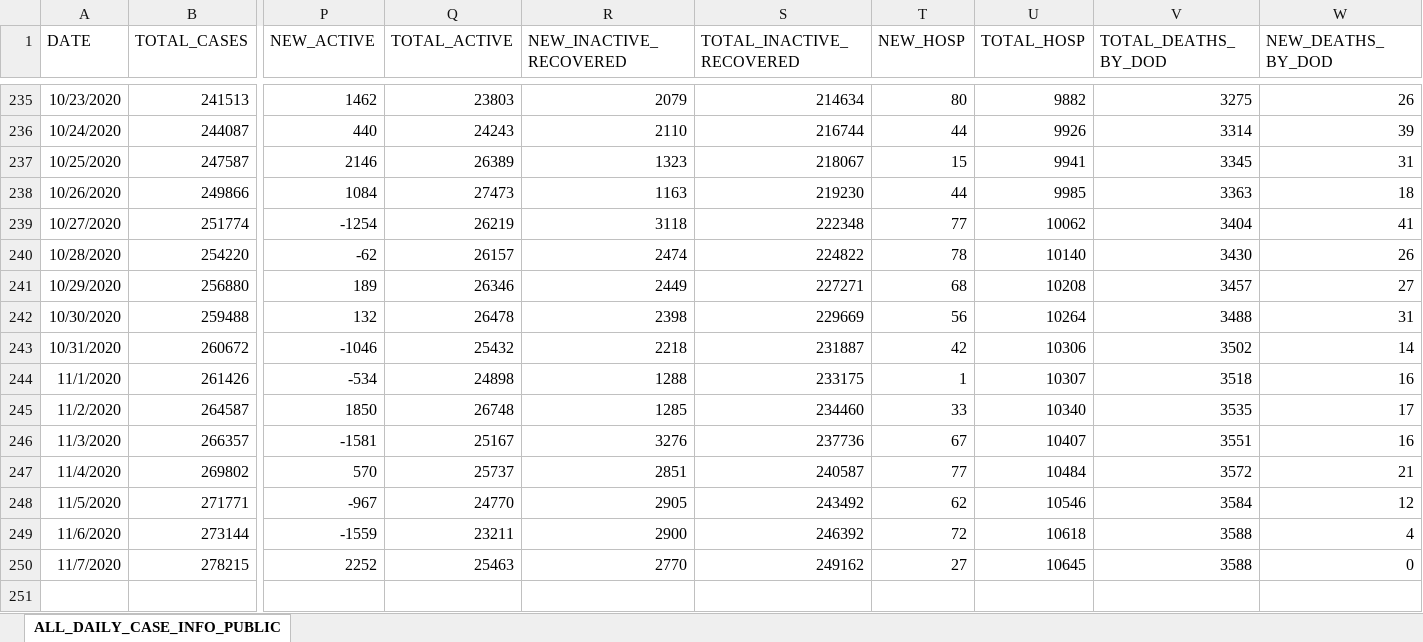
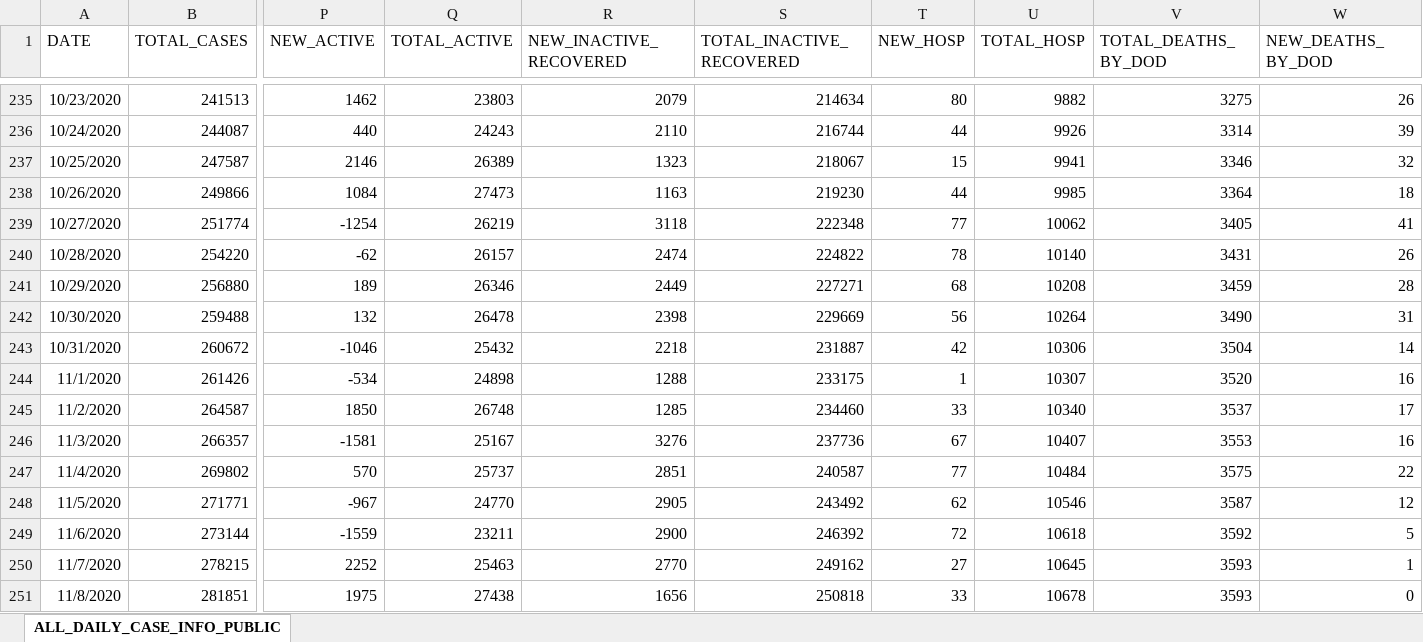
Before and after one commit to josephtaylor/tennessee-covid-19, an Excel workbook: src/assets/Public-Dataset-Daily-Case-Info.XLSX, sheet ALL_DAILY_CASE_INFO_PUBLIC, drawn as a sheet; only a part is shown, gaps mark what is left out; values as stored, in another font and other column widths than the file's, no borders; rows hold the shown columns only; the diff names each change by its address in the sheet, - before the commit and + after, or states it on an @@ line.

Commit message:
update datasets

```diff
--- a/src/assets/Public-Dataset-Daily-Case-Info.XLSX (sheet ALL_DAILY_CASE_INFO_PUBLIC)
+++ b/src/assets/Public-Dataset-Daily-Case-Info.XLSX (sheet ALL_DAILY_CASE_INFO_PUBLIC)
-V237 (TOTAL_DEATHS_BY_DOD): 3345
+V237 (TOTAL_DEATHS_BY_DOD): 3346
-W237 (NEW_DEATHS_BY_DOD): 31
+W237 (NEW_DEATHS_BY_DOD): 32
-V238 (TOTAL_DEATHS_BY_DOD): 3363
+V238 (TOTAL_DEATHS_BY_DOD): 3364
-V239 (TOTAL_DEATHS_BY_DOD): 3404
+V239 (TOTAL_DEATHS_BY_DOD): 3405
-V240 (TOTAL_DEATHS_BY_DOD): 3430
+V240 (TOTAL_DEATHS_BY_DOD): 3431
-V241 (TOTAL_DEATHS_BY_DOD): 3457
+V241 (TOTAL_DEATHS_BY_DOD): 3459
-W241 (NEW_DEATHS_BY_DOD): 27
+W241 (NEW_DEATHS_BY_DOD): 28
-V242 (TOTAL_DEATHS_BY_DOD): 3488
+V242 (TOTAL_DEATHS_BY_DOD): 3490
-V243 (TOTAL_DEATHS_BY_DOD): 3502
+V243 (TOTAL_DEATHS_BY_DOD): 3504
-V244 (TOTAL_DEATHS_BY_DOD): 3518
+V244 (TOTAL_DEATHS_BY_DOD): 3520
-V245 (TOTAL_DEATHS_BY_DOD): 3535
+V245 (TOTAL_DEATHS_BY_DOD): 3537
-V246 (TOTAL_DEATHS_BY_DOD): 3551
+V246 (TOTAL_DEATHS_BY_DOD): 3553
-V247 (TOTAL_DEATHS_BY_DOD): 3572
+V247 (TOTAL_DEATHS_BY_DOD): 3575
-W247 (NEW_DEATHS_BY_DOD): 21
+W247 (NEW_DEATHS_BY_DOD): 22
-V248 (TOTAL_DEATHS_BY_DOD): 3584
+V248 (TOTAL_DEATHS_BY_DOD): 3587
-V249 (TOTAL_DEATHS_BY_DOD): 3588
+V249 (TOTAL_DEATHS_BY_DOD): 3592
-W249 (NEW_DEATHS_BY_DOD): 4
+W249 (NEW_DEATHS_BY_DOD): 5
-V250 (TOTAL_DEATHS_BY_DOD): 3588
+V250 (TOTAL_DEATHS_BY_DOD): 3593
-W250 (NEW_DEATHS_BY_DOD): 0
+W250 (NEW_DEATHS_BY_DOD): 1
+row 251: 11/8/2020 | 281851 | 1975 | 27438 | 1656 | 250818 | 33 | 10678 | 3593 | 0
```
Also changed, not shown: 1 other file.
